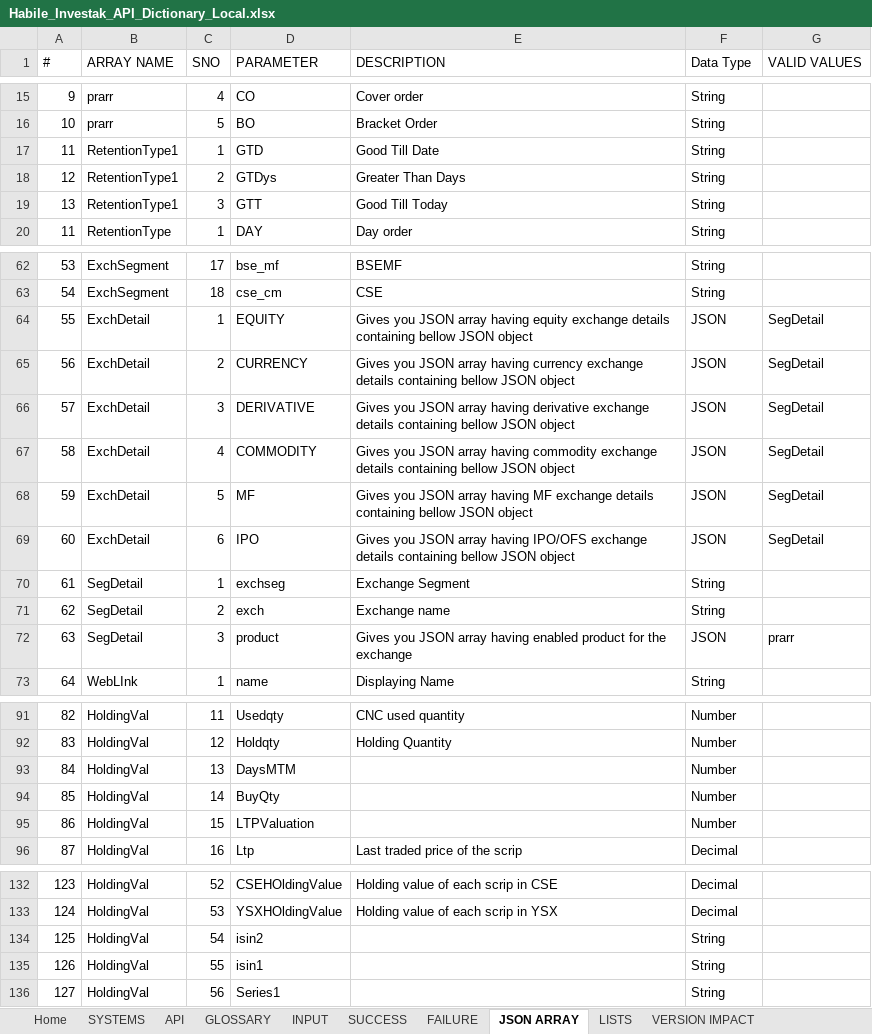
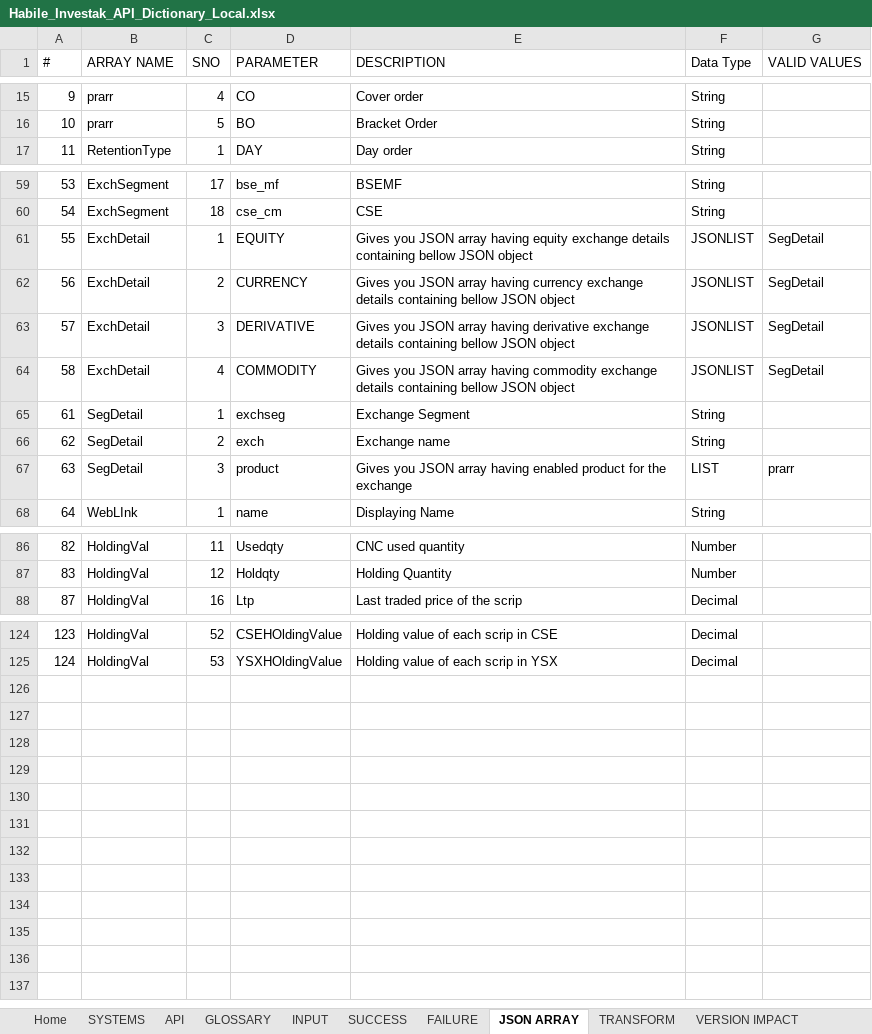
Before and after one commit to HabileInvestak/api_handler, an Excel workbook: api_handler_app/Habile_Investak_API_Dictionary_Local.xlsx, sheet JSON ARRAY, drawn as a sheet; only a part is shown, gaps mark what is left out; values as stored, in another font and other column widths than the file's, no cell formats; table styles not drawn; removed rows and columns are numbered as before the commit, all else as after; the diff names each change by its address in the sheet, - before the commit and + after, or states it on an @@ line.

```diff
--- a/api_handler_app/Habile_Investak_API_Dictionary_Local.xlsx (sheet JSON ARRAY)
+++ b/api_handler_app/Habile_Investak_API_Dictionary_Local.xlsx (sheet JSON ARRAY)
-sheet tab: LISTS
+sheet tab: TRANSFORM
-row 17: 11 | RetentionType1 | 1 | GTD | Good Till Date | String
-row 18: 12 | RetentionType1 | 2 | GTDys | Greater Than Days | String
-row 19: 13 | RetentionType1 | 3 | GTT | Good Till Today | String
-F61:F64 (Data Type): JSON
+F61:F64 (Data Type): JSONLIST
-row 68: 59 | ExchDetail | 5 | MF | Gives you JSON array having MF exchange details containing bellow JSON object | JSON | SegDetail
-row 69: 60 | ExchDetail | 6 | IPO | Gives you JSON array having IPO/OFS exchange details containing bellow JSON object | JSON | SegDetail
-F67 (Data Type): JSON
+F67 (Data Type): LIST
-row 93: 84 | HoldingVal | 13 | DaysMTM |  | Number
-row 94: 85 | HoldingVal | 14 | BuyQty |  | Number
-row 95: 86 | HoldingVal | 15 | LTPValuation |  | Number
-row 134: 125 | HoldingVal | 54 | isin2 |  | String
-row 135: 126 | HoldingVal | 55 | isin1 |  | String
-row 136: 127 | HoldingVal | 56 | Series1 |  | String
```
Also changed, not shown: sheet SUCCESS, cell formats, hidden cells, 14 other files.
